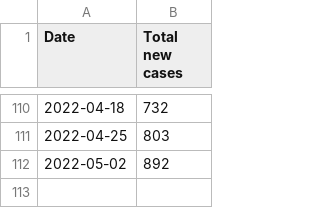
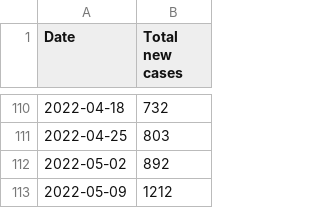
Before and after one commit to ryan-serpico/covidTracker, a CSV file: data/weekly_new_cases.csv, drawn as a sheet; only a part is shown, gaps mark what is left out.

Commit message:
Latest data: Tue May 10 21:39:39 UTC 2022

```diff
--- a/data/weekly_new_cases.csv
+++ b/data/weekly_new_cases.csv
@@ -112 +112,2 @@ Date,Total new cases
 2022-05-02,892
+2022-05-09,1212
```
Also changed, not shown: data/weekly_positivity_line.csv.
